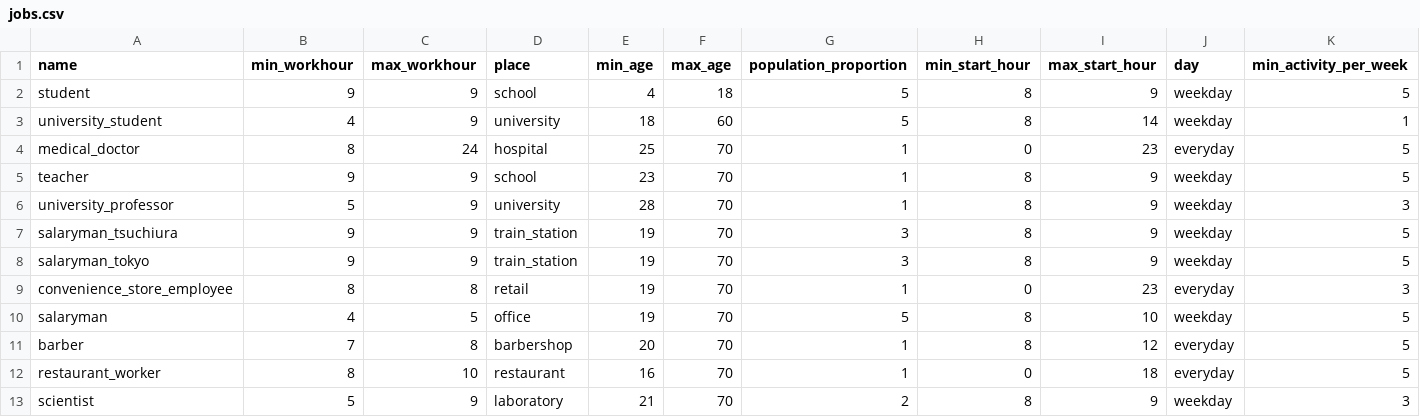
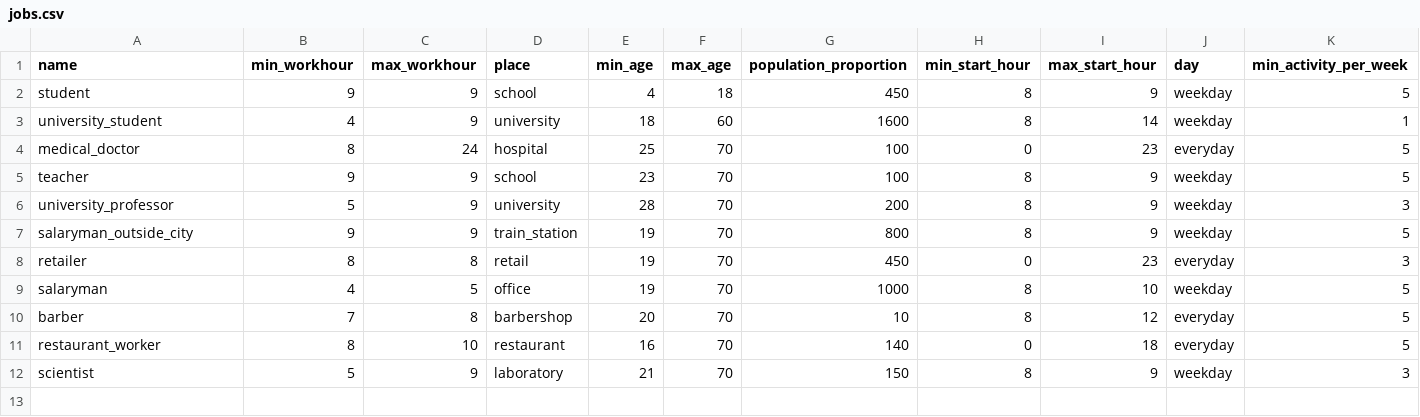
Before and after one commit to rithgroove/Epidemicon, a CSV file: config/jobs.csv, drawn as a sheet; only a part is shown; removed rows and columns are numbered as before the commit, all else as after; rows hold the shown columns only; the diff names each change by its address in the sheet, - before the commit and + after, or states it on an @@ line.

```diff
--- a/config/jobs.csv
+++ b/config/jobs.csv
-G2 (population_proportion): 5
+G2 (population_proportion): 450
-G3 (population_proportion): 5
+G3 (population_proportion): 1600
-G4:G5 (population_proportion): 1
+G4:G5 (population_proportion): 100
-G6 (population_proportion): 1
+G6 (population_proportion): 200
-A7 (name): salaryman_tsuchiura
+A7 (name): salaryman_outside_city
-G7 (population_proportion): 3
+G7 (population_proportion): 800
-row 8: salaryman_tokyo | 9 | 9 | train_station | 19 | 70 | 3 | 8 | 9 | weekday | 5
-A8 (name): convenience_store_employee
+A8 (name): retailer
-G8 (population_proportion): 1
+G8 (population_proportion): 450
-G9 (population_proportion): 5
+G9 (population_proportion): 1000
-G10 (population_proportion): 1
+G10 (population_proportion): 10
-G11 (population_proportion): 1
+G11 (population_proportion): 140
-G12 (population_proportion): 2
+G12 (population_proportion): 150
```
Also changed, not shown: 3 other files.
